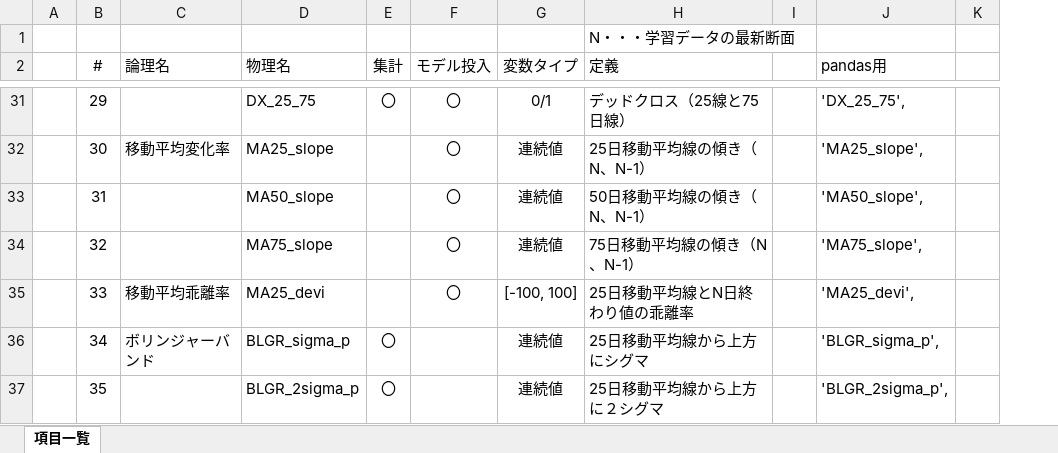
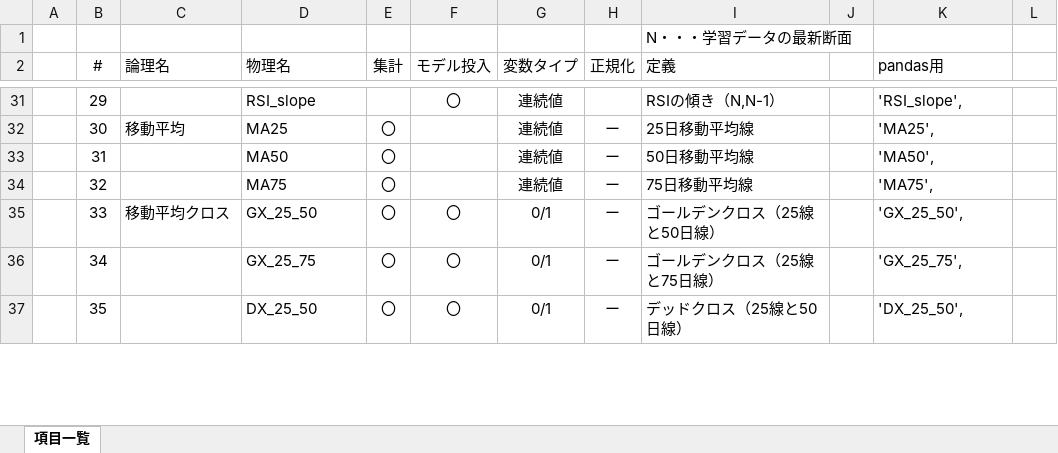
Before and after one commit to k501/N225predict, an Excel workbook: 説明変数.ver.0.1.xlsx, sheet 項目一覧, drawn as a sheet; only a part is shown, gaps mark what is left out; values as stored, in another font and other column widths than the file's, no borders; addresses are those after the commit; the diff covers the shown part only; the diff names each change by its address in the sheet, - before the commit and + after, or states it on an @@ line.

```diff
--- a/説明変数.ver.0.1.xlsx (sheet 項目一覧)
+++ b/説明変数.ver.0.1.xlsx (sheet 項目一覧)
+column H (正規化), rows 32-37: all ー
-D31 (物理名): DX_25_75
+D31 (物理名): RSI_slope
-E31 (集計): 〇
+E31 (集計): (empty)
-G31 (変数タイプ): 0/1
+G31 (変数タイプ): 連続値
-I31 (定義): デッドクロス（25線と75日線）
+I31 (定義): RSIの傾き（N,N-1）
-K31 (pandas用): 'DX_25_75',
+K31 (pandas用): 'RSI_slope',
-C32 (論理名): 移動平均変化率
+C32 (論理名): 移動平均
-D32 (物理名): MA25_slope
+D32 (物理名): MA25
-E32:E35 (集計): (empty)
+E32:E35 (集計): 〇
-F32:F34 (モデル投入): 〇
+F32:F34 (モデル投入): (empty)
-I32 (定義): 25日移動平均線の傾き（N、N-1）
+I32 (定義): 25日移動平均線
-K32 (pandas用): 'MA25_slope',
+K32 (pandas用): 'MA25',
-D33 (物理名): MA50_slope
+D33 (物理名): MA50
-I33 (定義): 50日移動平均線の傾き（N、N-1）
+I33 (定義): 50日移動平均線
-K33 (pandas用): 'MA50_slope',
+K33 (pandas用): 'MA50',
-D34 (物理名): MA75_slope
+D34 (物理名): MA75
-I34 (定義): 75日移動平均線の傾き（N、N-1）
+I34 (定義): 75日移動平均線
-K34 (pandas用): 'MA75_slope',
+K34 (pandas用): 'MA75',
-C35 (論理名): 移動平均乖離率
+C35 (論理名): 移動平均クロス
-D35 (物理名): MA25_devi
+D35 (物理名): GX_25_50
-G35 (変数タイプ): [-100, 100]
+G35 (変数タイプ): 0/1
-I35 (定義): 25日移動平均線とN日終わり値の乖離率
+I35 (定義): ゴールデンクロス（25線と50日線）
-K35 (pandas用): 'MA25_devi',
+K35 (pandas用): 'GX_25_50',
-C36 (論理名): ボリンジャーバンド
+C36 (論理名): (empty)
-D36 (物理名): BLGR_sigma_p
+D36 (物理名): GX_25_75
-F36:F37 (モデル投入): (empty)
+F36:F37 (モデル投入): 〇
-G36:G37 (変数タイプ): 連続値
+G36:G37 (変数タイプ): 0/1
-I36 (定義): 25日移動平均線から上方にシグマ
+I36 (定義): ゴールデンクロス（25線と75日線）
-K36 (pandas用): 'BLGR_sigma_p',
+K36 (pandas用): 'GX_25_75',
-D37 (物理名): BLGR_2sigma_p
+D37 (物理名): DX_25_50
-I37 (定義): 25日移動平均線から上方に２シグマ
+I37 (定義): デッドクロス（25線と50日線）
-K37 (pandas用): 'BLGR_2sigma_p',
+K37 (pandas用): 'DX_25_50',
```
Also changed, not shown: 12 added rows and 97 edited cells elsewhere in this sheet, 1 other file.
